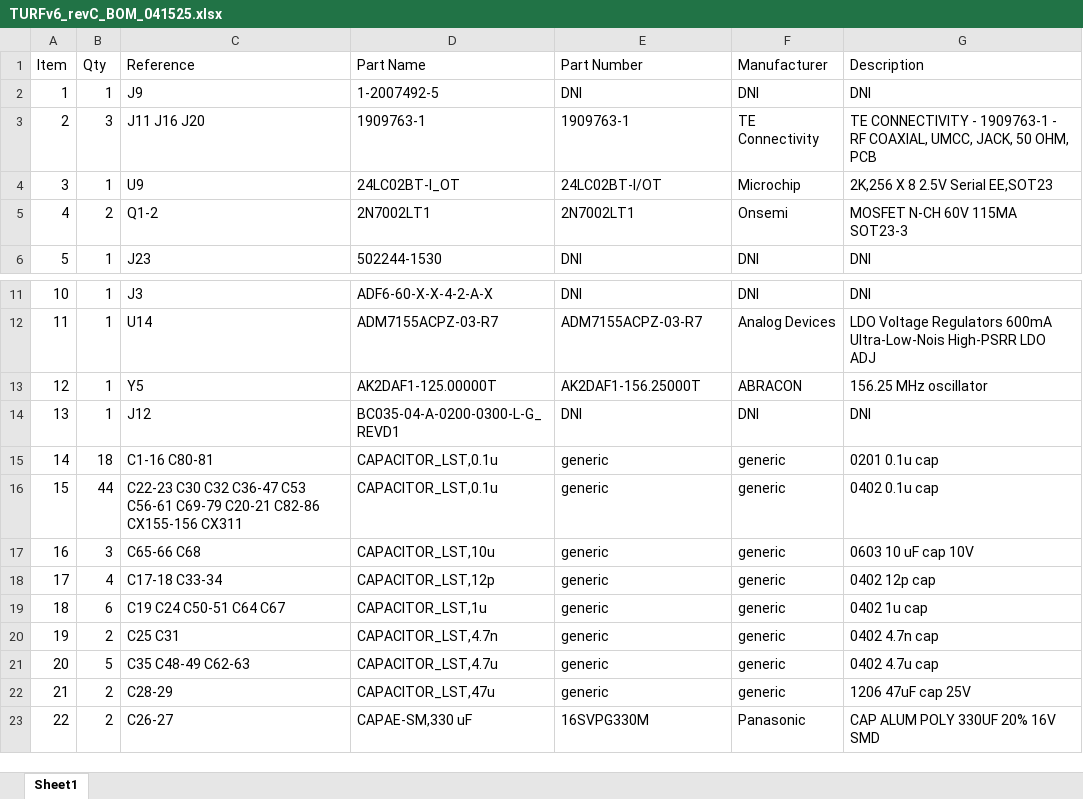
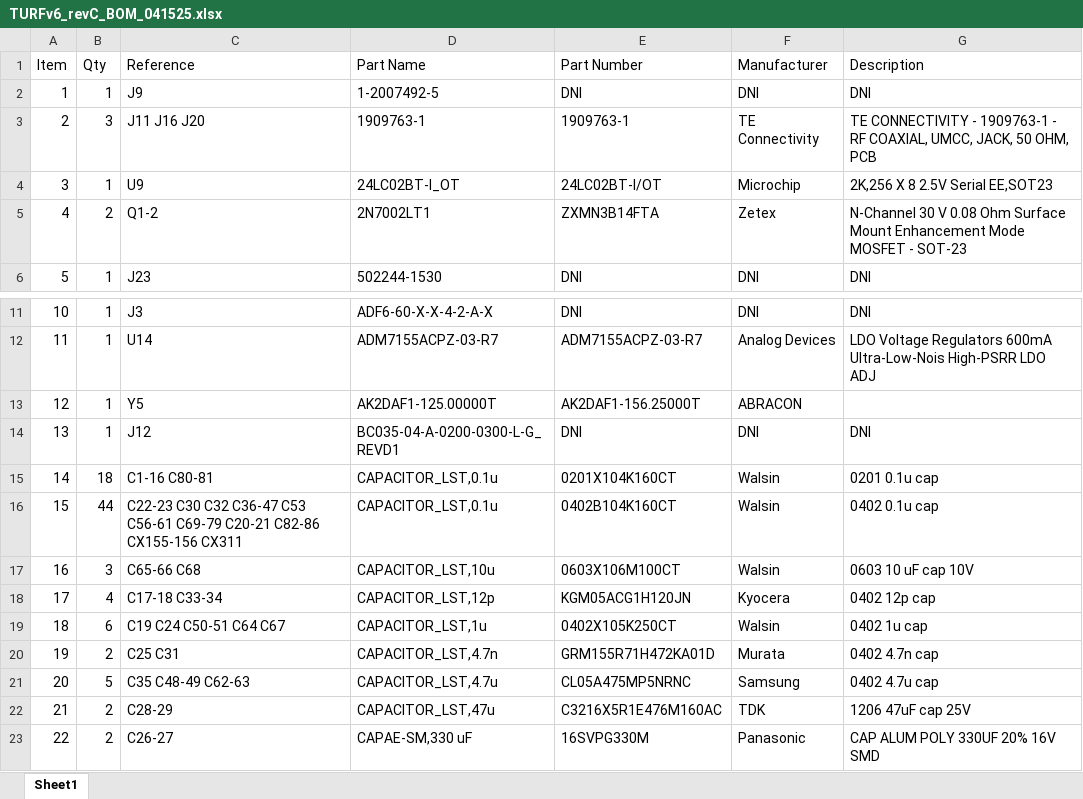
Before and after one commit to barawn/pueo-daq-design, an Excel workbook: TURFv6/revC/TURFv6_revC_BOM_041525.xlsx, sheet Sheet1, drawn as a sheet; only a part is shown, gaps mark what is left out; values as stored, in another font and other column widths than the file's, no cell formats; the diff covers the shown part only; the diff names each change by its address in the sheet, - before the commit and + after, or states it on an @@ line.

```diff
--- a/TURFv6/revC/TURFv6_revC_BOM_041525.xlsx (sheet Sheet1)
+++ b/TURFv6/revC/TURFv6_revC_BOM_041525.xlsx (sheet Sheet1)
-E5 (Part Number): 2N7002LT1
+E5 (Part Number): ZXMN3B14FTA
-F5 (Manufacturer): Onsemi
+F5 (Manufacturer): Zetex
-G5 (Description): MOSFET N-CH 60V 115MA SOT23-3
+G5 (Description): N-Channel 30 V 0.08 Ohm Surface Mount Enhancement Mode MOSFET - SOT-23
-G13 (Description): 156.25 MHz oscillator
+G13 (Description): (empty)
-E15 (Part Number): generic
+E15 (Part Number): 0201X104K160CT
-F15:F17 (Manufacturer): generic
+F15:F17 (Manufacturer): Walsin
-E16 (Part Number): generic
+E16 (Part Number): 0402B104K160CT
-E17 (Part Number): generic
+E17 (Part Number): 0603X106M100CT
-E18 (Part Number): generic
+E18 (Part Number): KGM05ACG1H120JN
-F18 (Manufacturer): generic
+F18 (Manufacturer): Kyocera
-E19 (Part Number): generic
+E19 (Part Number): 0402X105K250CT
-F19 (Manufacturer): generic
+F19 (Manufacturer): Walsin
-E20 (Part Number): generic
+E20 (Part Number): GRM155R71H472KA01D
-F20 (Manufacturer): generic
+F20 (Manufacturer): Murata
-E21 (Part Number): generic
+E21 (Part Number): CL05A475MP5NRNC
-F21 (Manufacturer): generic
+F21 (Manufacturer): Samsung
-E22 (Part Number): generic
+E22 (Part Number): C3216X5R1E476M160AC
-F22 (Manufacturer): generic
+F22 (Manufacturer): TDK
```
Also changed, not shown: 2 added rows, 1 removed row, 35 edited cells and row numbers in column A elsewhere in this sheet, cell formats.
